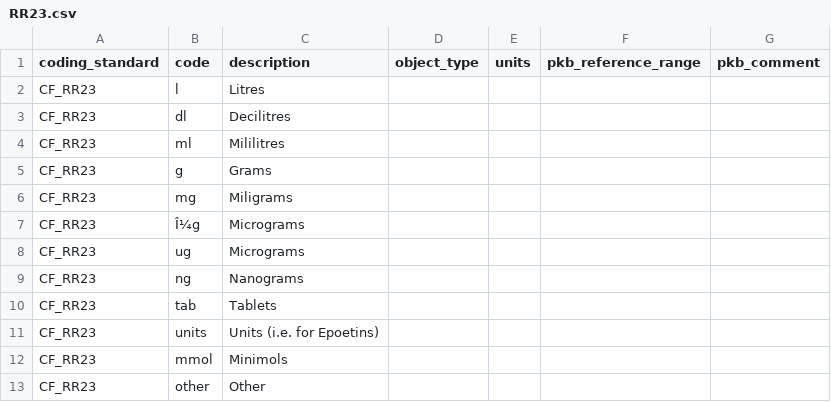
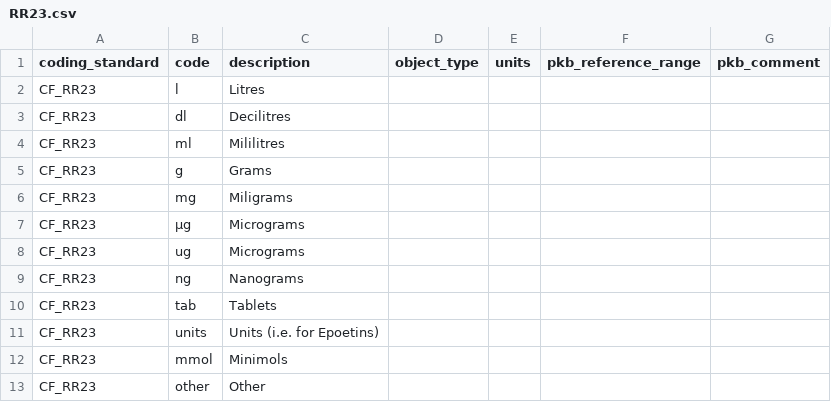
Before and after one commit to renalreg/registry-codes, a CSV file: tables/code_list/RR23.csv, drawn as a sheet.

```diff
--- a/tables/code_list/RR23.csv
+++ b/tables/code_list/RR23.csv
@@ -6,3 +6,3 @@ CF_RR23,g,Grams,,,,
 CF_RR23,mg,Miligrams,,,,
-CF_RR23,Î¼g,Micrograms,,,,
+CF_RR23,μg,Micrograms,,,,
 CF_RR23,ug,Micrograms,,,,
```
Also changed, not shown: tables/code_list/dose_units.csv, 1 other file.
